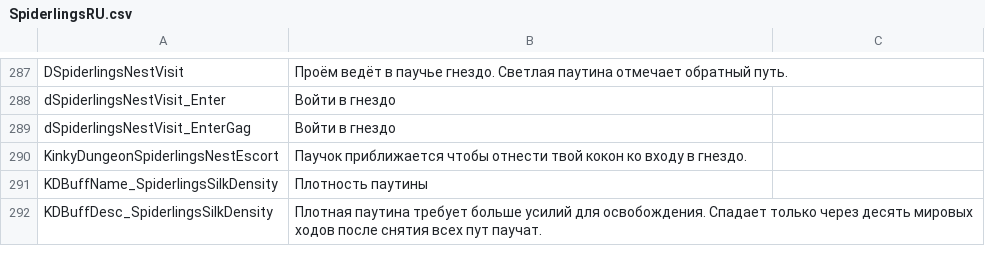
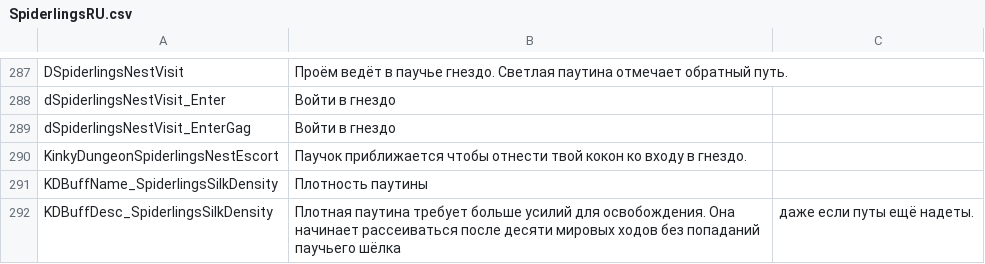
Before and after one commit to duromumuyazu74-rgb/Spiderlings, a CSV file: KinkyDungeon-Spiderlings/SpiderlingsRU.csv, drawn as a sheet; only a part is shown, gaps mark what is left out.

Commit message:
fix(spiderlings): allow quiet density decay and reduce rivalry scans
Allow Silk Density to decay after ten quiet world turns while restraints
remain equipped. Preserve saved values, earned escape work and hit growth.
Reject unrelated carrier pairs before expensive equipment and field reads
in the shared rivalry hooks, preserving actual interception and escort rules.

Synchronize seven locale descriptions and current documentation, extend
native equipped-decay acceptance, and deliver the test.3 package.

Refs #76

```diff
--- a/KinkyDungeon-Spiderlings/SpiderlingsRU.csv
+++ b/KinkyDungeon-Spiderlings/SpiderlingsRU.csv
@@ -291,2 +291,2 @@ KinkyDungeonSpiderlingsNestEscort,Паучок приближается чтоб
 KDBuffName_SpiderlingsSilkDensity,Плотность паутины
-KDBuffDesc_SpiderlingsSilkDensity,Плотная паутина требует больше усилий для освобождения. Спадает только через десять мировых ходов после снятия всех пут паучат.
+KDBuffDesc_SpiderlingsSilkDensity,Плотная паутина требует больше усилий для освобождения. Она начинает рассеиваться после десяти мировых ходов без попаданий паучьего шёлка, даже если путы ещё надеты.
```
Also changed, not shown: KinkyDungeon-Spiderlings/SpiderlingsDE.csv, KinkyDungeon-Spiderlings/SpiderlingsES.csv, 19 other files.
